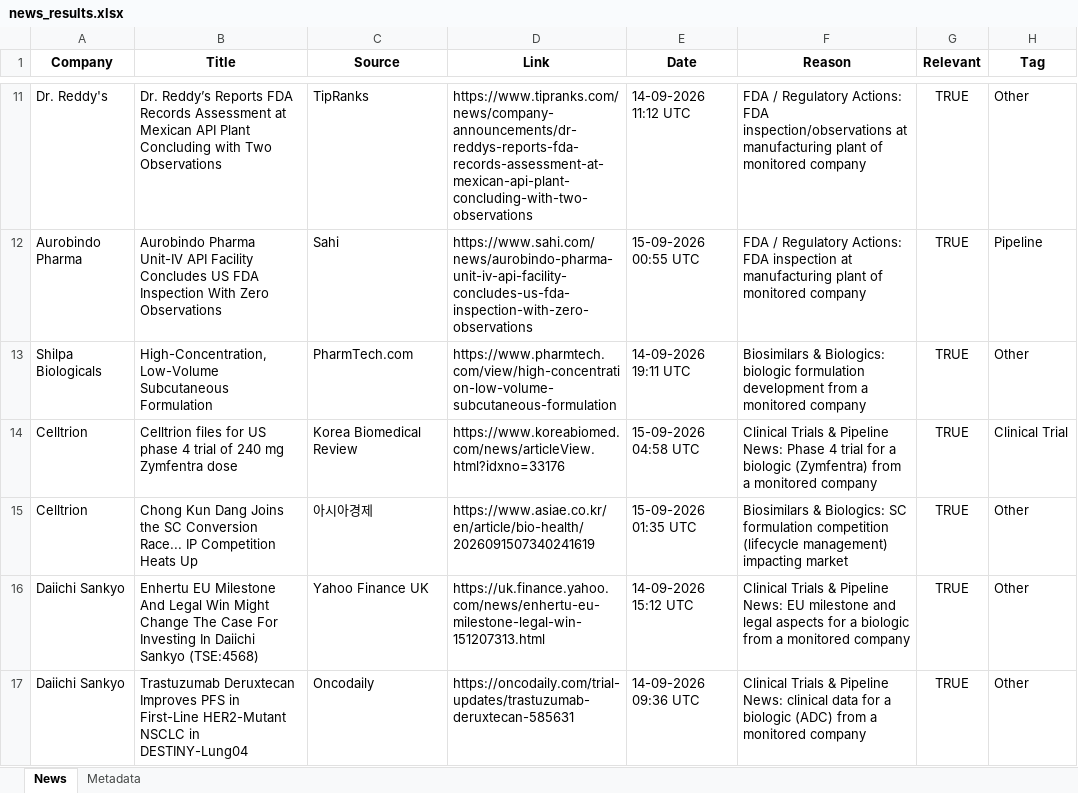
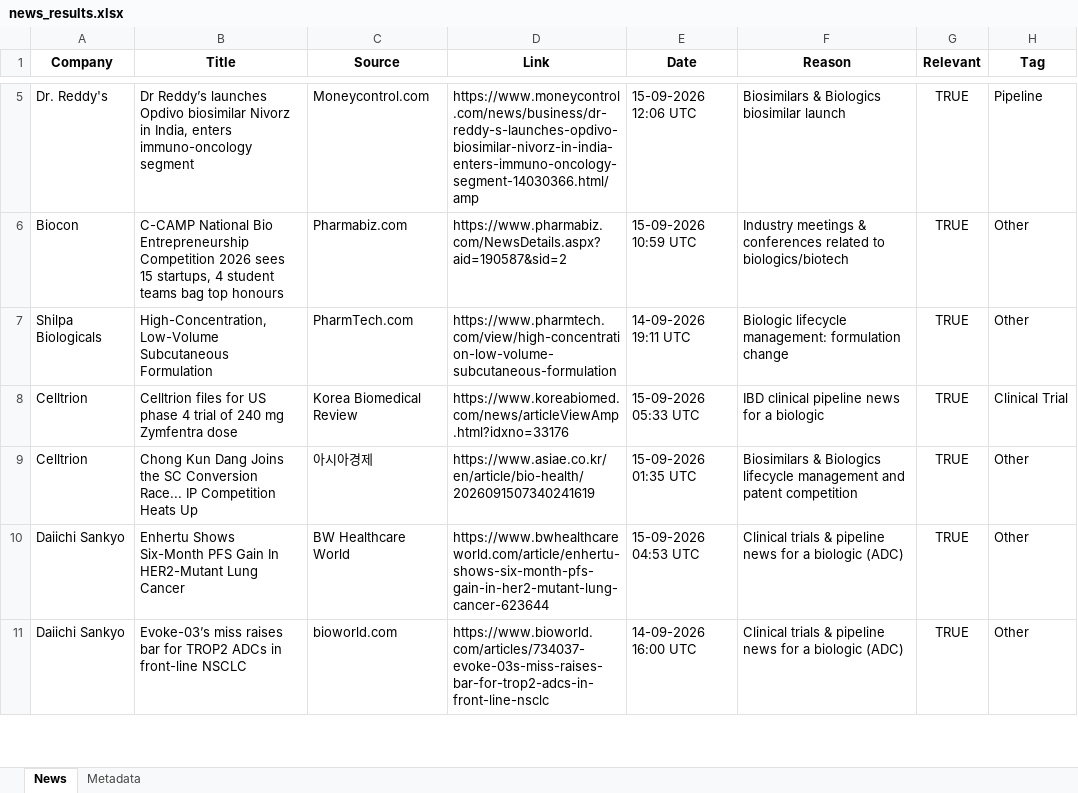
Before and after one commit to synapseKrishna/Ved, an Excel workbook: news_results.xlsx, sheet News, drawn as a sheet; only a part is shown, gaps mark what is left out; values as stored, in another font and other column widths than the file's, no borders; removed rows and columns are numbered as before the commit, all else as after; the diff covers the shown part only; the diff names each change by its address in the sheet, - before the commit and + after, or states it on an @@ line.

```diff
--- a/news_results.xlsx (sheet News)
+++ b/news_results.xlsx (sheet News)
-row 11: Dr. Reddy's | Dr. Reddy’s Reports FDA Records Assessment at Mexican API Plant Concluding with Two Observations | TipRanks | https://www.tipranks.com/news/company-announcements/dr-reddys-reports-fda-records-assessment-at-mexican-api-plant-concluding-with-two-observations | 14-09-2026 11:12 UTC | FDA / Regulatory Actions: FDA inspection/observations at manufacturing plant of monitored company | TRUE | Other
-row 12: Aurobindo Pharma | Aurobindo Pharma Unit-IV API Facility Concludes US FDA Inspection With Zero Observations | Sahi | https://www.sahi.com/news/aurobindo-pharma-unit-iv-api-facility-concludes-us-fda-inspection-with-zero-observations | 15-09-2026 00:55 UTC | FDA / Regulatory Actions: FDA inspection at manufacturing plant of monitored company | TRUE | Pipeline
+row 5: Dr. Reddy's | Dr Reddy’s launches Opdivo biosimilar Nivorz in India, enters immuno-oncology segment | Moneycontrol.com | https://www.moneycontrol.com/news/business/dr-reddy-s-launches-opdivo-biosimilar-nivorz-in-india-enters-immuno-oncology-segment-14030366.html/amp | 15-09-2026 12:06 UTC | Biosimilars & Biologics biosimilar launch | TRUE | Pipeline
+row 6: Biocon | C-CAMP National Bio Entrepreneurship Competition 2026 sees 15 startups, 4 student teams bag top honours | Pharmabiz.com | https://www.pharmabiz.com/NewsDetails.aspx?aid=190587&sid=2 | 15-09-2026 10:59 UTC | Industry meetings & conferences related to biologics/biotech | TRUE | Other
-F7 (Reason): Biosimilars & Biologics: biologic formulation development from a monitored company
+F7 (Reason): Biologic lifecycle management: formulation change
-D8 (Link): https://www.koreabiomed.com/news/articleView.html?idxno=33176
+D8 (Link): https://www.koreabiomed.com/news/articleViewAmp.html?idxno=33176
-E8 (Date): 15-09-2026 04:58 UTC
+E8 (Date): 15-09-2026 05:33 UTC
-F8 (Reason): Clinical Trials & Pipeline News: Phase 4 trial for a biologic (Zymfentra) from a monitored company
+F8 (Reason): IBD clinical pipeline news for a biologic
-F9 (Reason): Biosimilars & Biologics: SC formulation competition (lifecycle management) impacting market
+F9 (Reason): Biosimilars & Biologics lifecycle management and patent competition
-B10 (Title): Enhertu EU Milestone And Legal Win Might Change The Case For Investing In Daiichi Sankyo (TSE:4568)
+B10 (Title): Enhertu Shows Six-Month PFS Gain In HER2-Mutant Lung Cancer
-C10 (Source): Yahoo Finance UK
+C10 (Source): BW Healthcare World
-D10 (Link): https://uk.finance.yahoo.com/news/enhertu-eu-milestone-legal-win-151207313.html
+D10 (Link): https://www.bwhealthcareworld.com/article/enhertu-shows-six-month-pfs-gain-in-her2-mutant-lung-cancer-623644
-E10 (Date): 14-09-2026 15:12 UTC
+E10 (Date): 15-09-2026 04:53 UTC
-F10 (Reason): Clinical Trials & Pipeline News: EU milestone and legal aspects for a biologic from a monitored company
+F10 (Reason): Clinical trials & pipeline news for a biologic (ADC)
-B11 (Title): Trastuzumab Deruxtecan Improves PFS in First-Line HER2-Mutant NSCLC in DESTINY-Lung04
+B11 (Title): Evoke-03’s miss raises bar for TROP2 ADCs in front-line NSCLC
-C11 (Source): Oncodaily
+C11 (Source): bioworld.com
-D11 (Link): https://oncodaily.com/trial-updates/trastuzumab-deruxtecan-585631
+D11 (Link): https://www.bioworld.com/articles/734037-evoke-03s-miss-raises-bar-for-trop2-adcs-in-front-line-nsclc
-E11 (Date): 14-09-2026 09:36 UTC
+E11 (Date): 14-09-2026 16:00 UTC
-F11 (Reason): Clinical Trials & Pipeline News: clinical data for a biologic (ADC) from a monitored company
+F11 (Reason): Clinical trials & pipeline news for a biologic (ADC)
```
Also changed, not shown: 1 added row, 8 removed rows and 11 edited cells elsewhere in this sheet, sheet Metadata, news_results_raw.xlsx.
